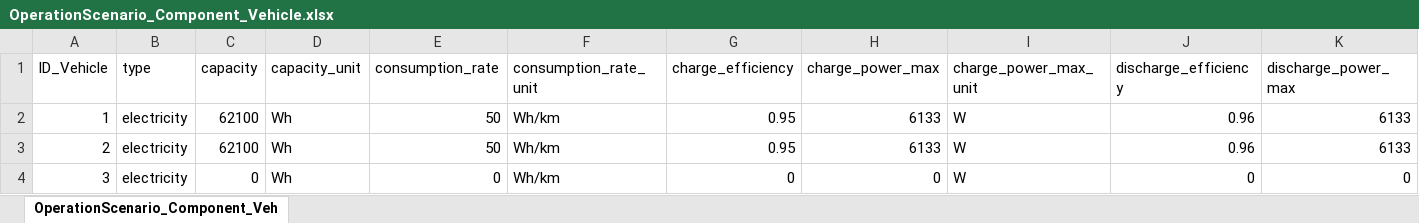
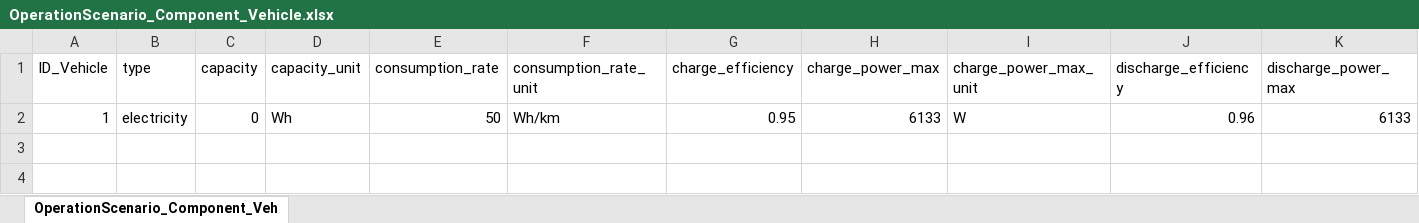
Before and after one commit to H2020-newTRENDs/FLEX, an Excel workbook: data/input_operation/OperationScenario_Component_Vehicle.xlsx, sheet OperationScenario_Component_Veh, drawn as a sheet; only a part is shown; values as stored, in another font and other column widths than the file's, no borders; rows hold the shown columns only; the diff names each change by its address in the sheet, - before the commit and + after, or states it on an @@ line.

```diff
--- a/data/input_operation/OperationScenario_Component_Vehicle.xlsx (sheet OperationScenario_Component_Veh)
+++ b/data/input_operation/OperationScenario_Component_Vehicle.xlsx (sheet OperationScenario_Component_Veh)
-C2 (capacity): 62100
+C2 (capacity): 0
-row 3: 2 | electricity | 62100 | Wh | 50 | Wh/km | 0.95 | 6133 | W | 0.96 | 6133
-row 4: 3 | electricity | 0 | Wh | 0 | Wh/km | 0 | 0 | W | 0 | 0
```
Also changed, not shown: data/input_operation/OperationScenario_Component_Building.xlsx, data/input_operation/OperationScenario_Component_EnergyPrice.xlsx, 11 other files.
